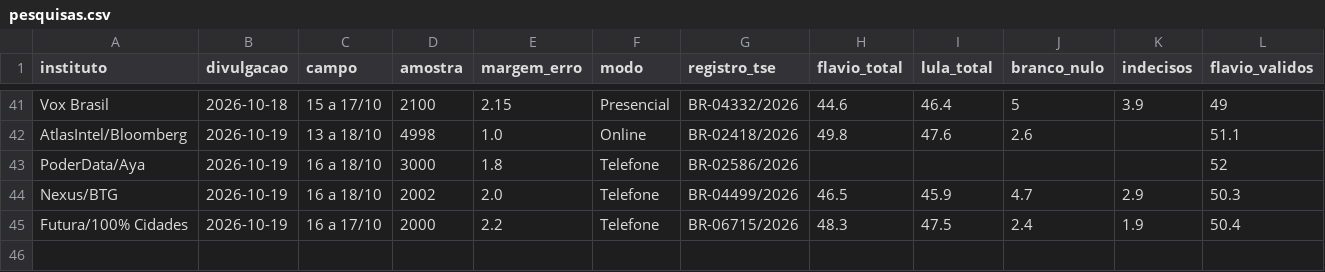
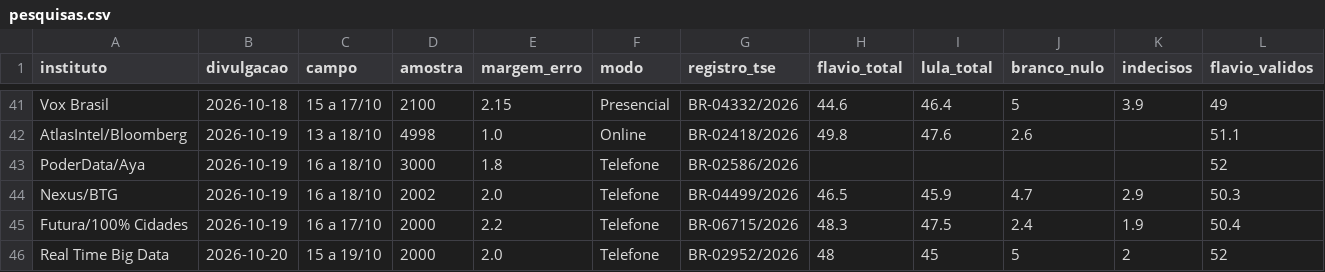
Before and after one commit to fredvilaronga-star/pesquisa2turno, a CSV file: pesquisas.csv, drawn as a sheet; only a part is shown, gaps mark what is left out; rows hold the shown columns only; the diff names each change by its address in the sheet, - before the commit and + after, or states it on an @@ line.

Commit message:
Atualização das pesquisas 20/10 10:51

```diff
--- a/pesquisas.csv
+++ b/pesquisas.csv
+row 46: Real Time Big Data | 2026-10-20 | 15 a 19/10 | 2000 | 2.0 | Telefone | BR-02952/2026 | 48 | 45 | 5 | 2 | 52
```
Also changed, not shown: agenda.csv, 2 other files.
